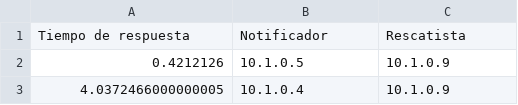
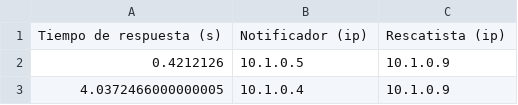
Before and after one commit to spartan221/ns3-sim-me-t1-2023, a CSV file: results/aodv_response.csv, drawn as a sheet; only a part is shown.

```diff
--- a/results/aodv_response.csv
+++ b/results/aodv_response.csv
@@ -1,2 +1,2 @@
-Tiempo de respuesta,Notificador,Rescatista
+Tiempo de respuesta (s),Notificador (ip),Rescatista (ip)
 0.4212126,10.1.0.5,10.1.0.9
```
Also changed, not shown: results/dsdv_response.csv, results/indicadores.csv, 2 other files.
